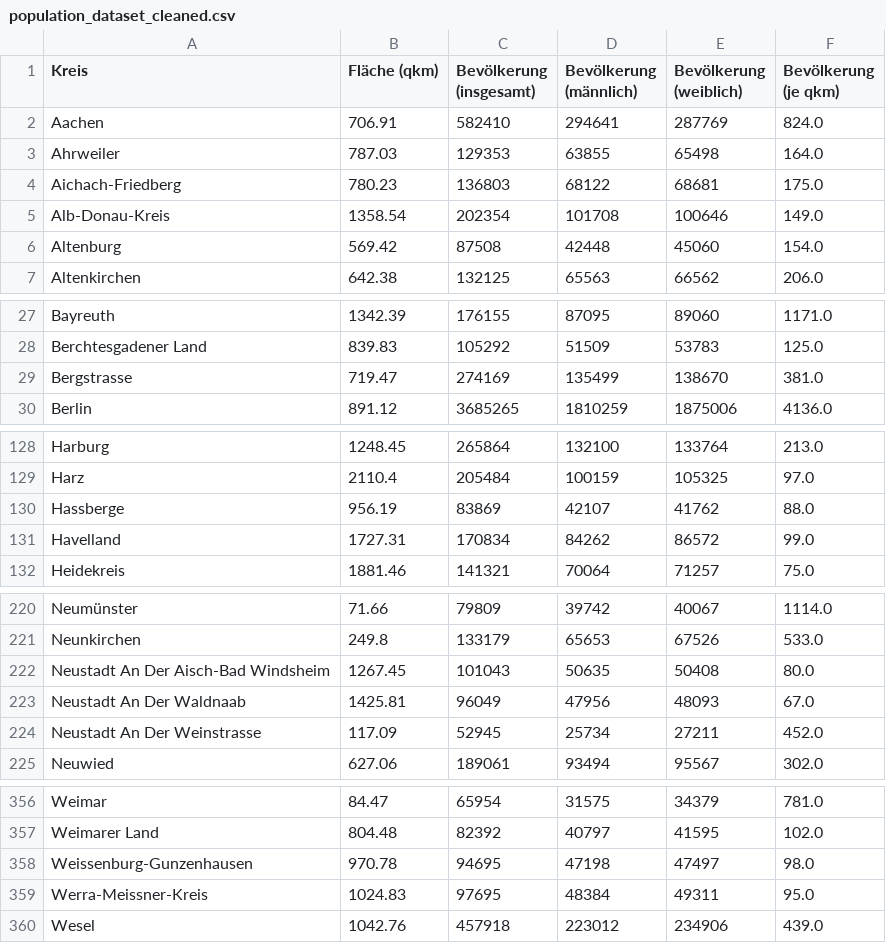
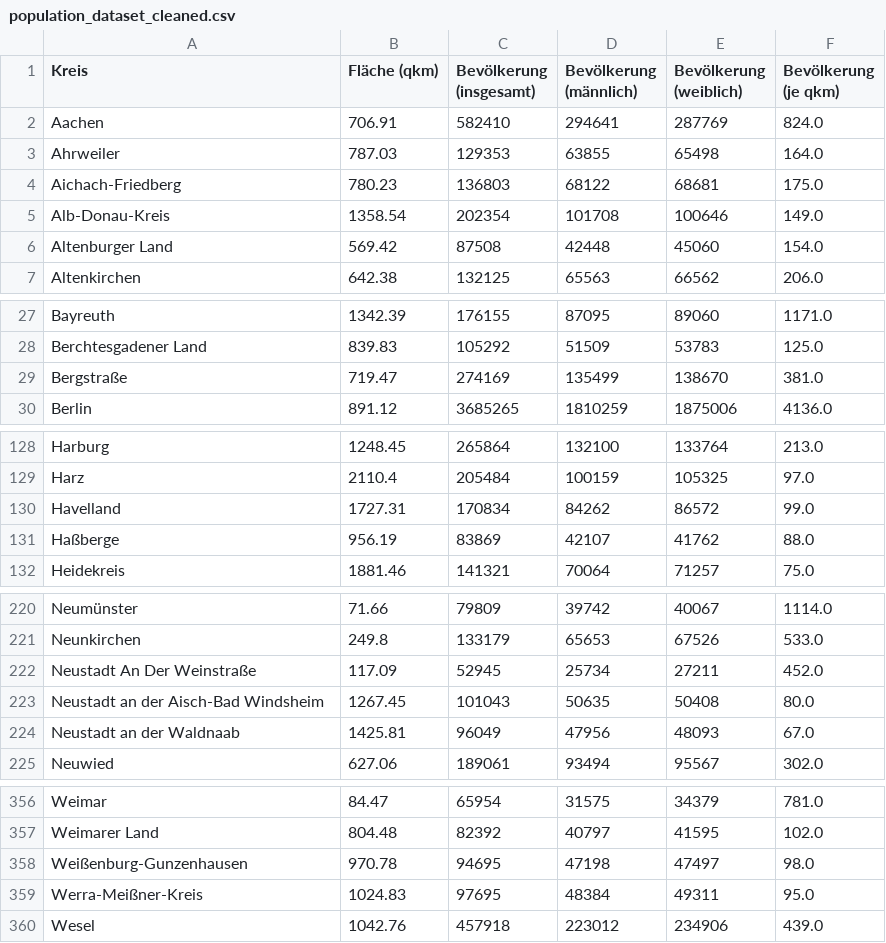
Before and after one commit to ninamayer24/Data-Literacy, a CSV file: data/population_dataset_cleaned.csv, drawn as a sheet; only a part is shown, gaps mark what is left out; the diff covers the shown part only.

```diff
--- a/data/population_dataset_cleaned.csv
+++ b/data/population_dataset_cleaned.csv
@@ -5,3 +5,3 @@ Aichach-Friedberg,780.23,136803,68122,68681,175.0
 Alb-Donau-Kreis,1358.54,202354,101708,100646,149.0
-Altenburg,569.42,87508,42448,45060,154.0
+Altenburger Land,569.42,87508,42448,45060,154.0
 Altenkirchen,642.38,132125,65563,66562,206.0
@@ -28,3 +28,3 @@ Bayreuth,1342.39,176155,87095,89060,1171.0
 Berchtesgadener Land,839.83,105292,51509,53783,125.0
-Bergstrasse,719.47,274169,135499,138670,381.0
+Bergstraße,719.47,274169,135499,138670,381.0
 Berlin,891.12,3685265,1810259,1875006,4136.0
@@ -129,4 +129,4 @@ Harburg,1248.45,265864,132100,133764,213.0
 Harz,2110.4,205484,100159,105325,97.0
-Hassberge,956.19,83869,42107,41762,88.0
 Havelland,1727.31,170834,84262,86572,99.0
+Haßberge,956.19,83869,42107,41762,88.0
 Heidekreis,1881.46,141321,70064,71257,75.0
@@ -221,5 +221,5 @@ Neumünster,71.66,79809,39742,40067,1114.0
 Neunkirchen,249.8,133179,65653,67526,533.0
-Neustadt An Der Aisch-Bad Windsheim,1267.45,101043,50635,50408,80.0
-Neustadt An Der Waldnaab,1425.81,96049,47956,48093,67.0
-Neustadt An Der Weinstrasse,117.09,52945,25734,27211,452.0
+Neustadt An Der Weinstraße,117.09,52945,25734,27211,452.0
+Neustadt an der Aisch-Bad Windsheim,1267.45,101043,50635,50408,80.0
+Neustadt an der Waldnaab,1425.81,96049,47956,48093,67.0
 Neuwied,627.06,189061,93494,95567,302.0
@@ -357,4 +357,4 @@ Weimar,84.47,65954,31575,34379,781.0
 Weimarer Land,804.48,82392,40797,41595,102.0
-Weissenburg-Gunzenhausen,970.78,94695,47198,47497,98.0
-Werra-Meissner-Kreis,1024.83,97695,48384,49311,95.0
+Weißenburg-Gunzenhausen,970.78,94695,47198,47497,98.0
+Werra-Meißner-Kreis,1024.83,97695,48384,49311,95.0
 Wesel,1042.76,457918,223012,234906,439.0
```
Also changed, not shown: 7 edited cells elsewhere in this file, data/gdp_dataset_cleaned.csv, 5 other files.
